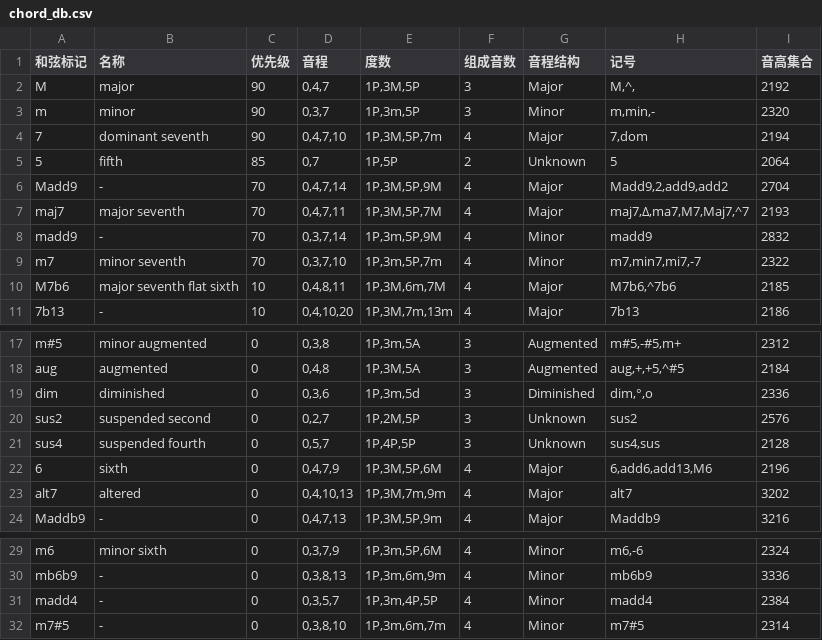
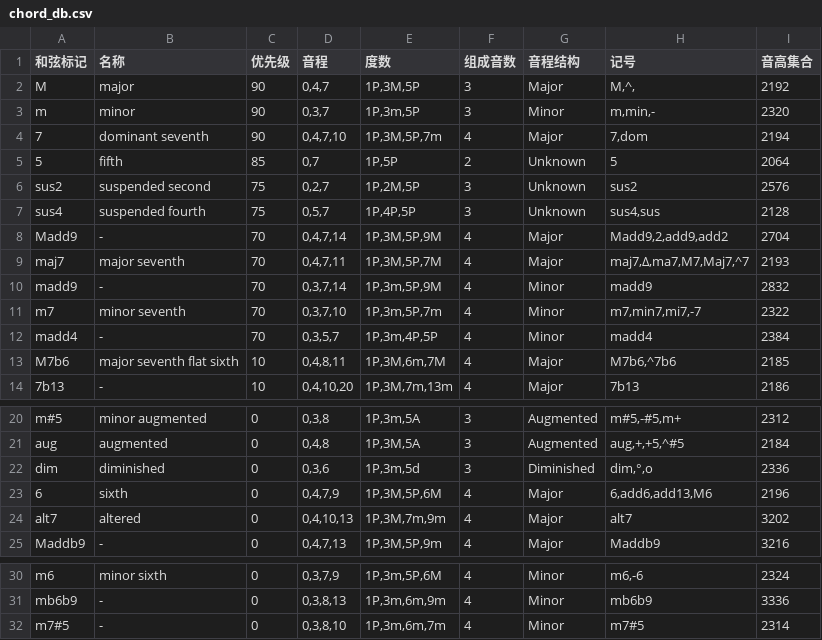
Before and after one commit to GrayFL/MelodyMachine, a CSV file: chord_db.csv, drawn as a sheet; only a part is shown, gaps mark what is left out.

```diff
--- a/chord_db.csv
+++ b/chord_db.csv
@@ -5,2 +5,4 @@ m,minor,90,"0,3,7","1P,3m,5P",3,Minor,"m,min,-",2320
 5,fifth,85,"0,7","1P,5P",2,Unknown,5,2064
+sus2,suspended second,75,"0,2,7","1P,2M,5P",3,Unknown,sus2,2576
+sus4,suspended fourth,75,"0,5,7","1P,4P,5P",3,Unknown,"sus4,sus",2128
 Madd9,-,70,"0,4,7,14","1P,3M,5P,9M",4,Major,"Madd9,2,add9,add2",2704
@@ -9,2 +11,3 @@ madd9,-,70,"0,3,7,14","1P,3m,5P,9M",4,Minor,madd9,2832
 m7,minor seventh,70,"0,3,7,10","1P,3m,5P,7m",4,Minor,"m7,min7,mi7,-7",2322
+madd4,-,70,"0,3,5,7","1P,3m,4P,5P",4,Minor,madd4,2384
 M7b6,major seventh flat sixth,10,"0,4,8,11","1P,3M,6m,7M",4,Major,"M7b6,^7b6",2185
@@ -19,4 +22,2 @@ aug,augmented,0,"0,4,8","1P,3M,5A",3,Augmented,"aug,+,+5,^#5",2184
 dim,diminished,0,"0,3,6","1P,3m,5d",3,Diminished,"dim,°,o",2336
-sus2,suspended second,0,"0,2,7","1P,2M,5P",3,Unknown,sus2,2576
-sus4,suspended fourth,0,"0,5,7","1P,4P,5P",3,Unknown,"sus4,sus",2128
 6,sixth,0,"0,4,7,9","1P,3M,5P,6M",4,Major,"6,add6,add13,M6",2196
@@ -30,3 +31,2 @@ m6,minor sixth,0,"0,3,7,9","1P,3m,5P,6M",4,Minor,"m6,-6",2324
 mb6b9,-,0,"0,3,8,13","1P,3m,6m,9m",4,Minor,mb6b9,3336
-madd4,-,0,"0,3,5,7","1P,3m,4P,5P",4,Minor,madd4,2384
 m7#5,-,0,"0,3,8,10","1P,3m,6m,7m",4,Minor,m7#5,2314
```
Also changed, not shown: 11 other files.
